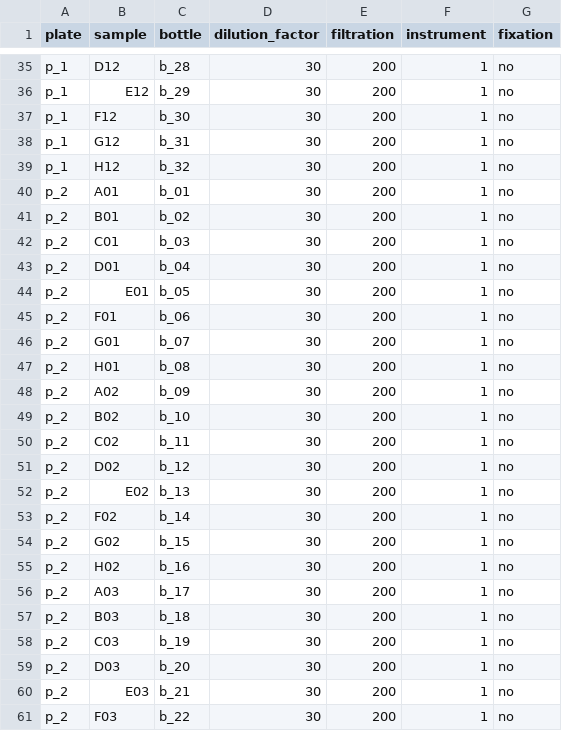
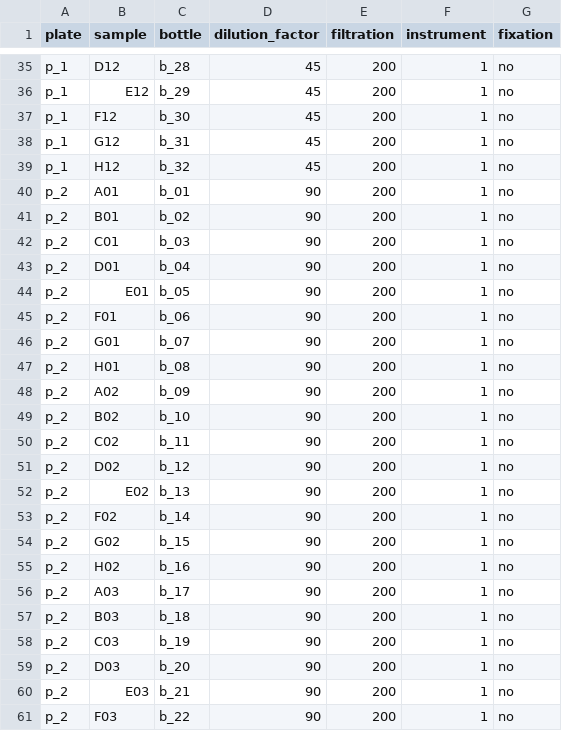
Before and after one commit to LEEF-UZH/LEEF.parameter, a CSV file: parameter/0.raw.data/flowcytometer/metadata_flowcytometer.csv, drawn as a sheet; only a part is shown, gaps mark what is left out; the diff covers the shown part only; the diff names each change by its address in the sheet, - before the commit and + after, or states it on an @@ line.

Commit message:
v2.2.0: Dilution rates in flowcytometer changed

```diff
--- a/parameter/0.raw.data/flowcytometer/metadata_flowcytometer.csv
+++ b/parameter/0.raw.data/flowcytometer/metadata_flowcytometer.csv
-D35:D39 (dilution_factor): 30
+D35:D39 (dilution_factor): 45
-D40:D61 (dilution_factor): 30
+D40:D61 (dilution_factor): 90
```
Also changed, not shown: 69 edited cells elsewhere in this file, 1 other file.
